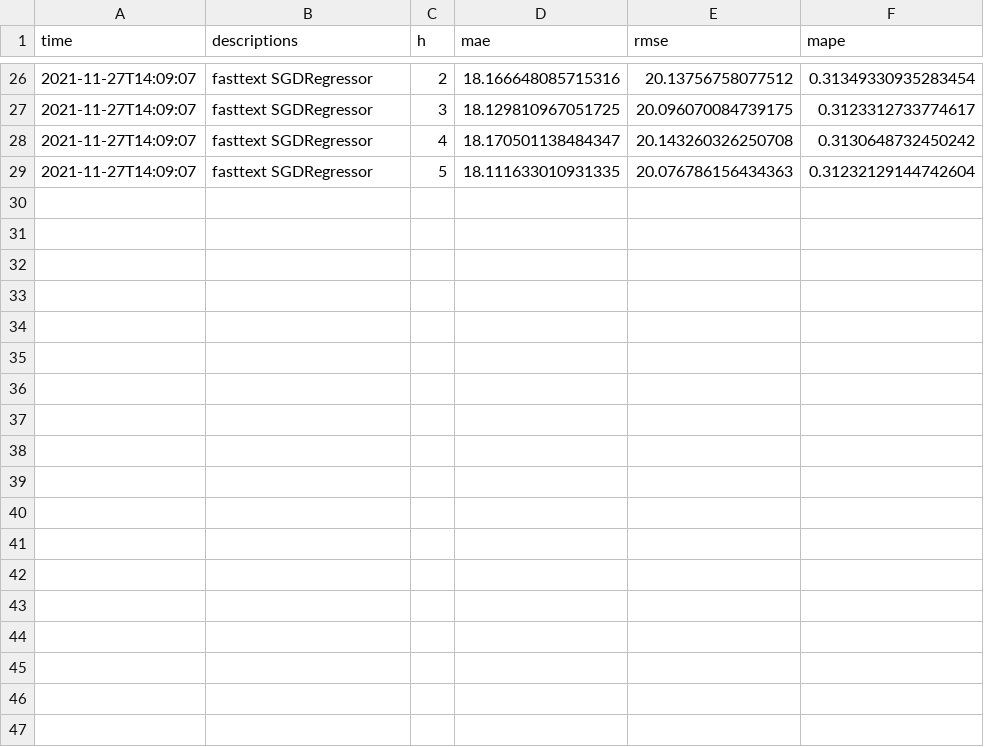
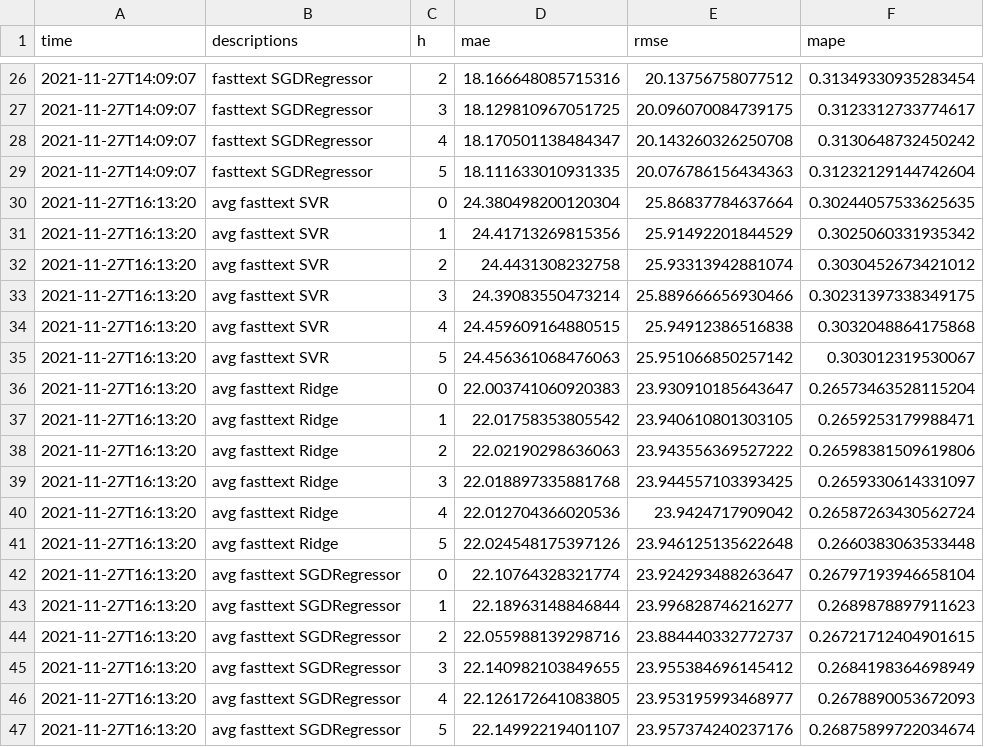
Before and after one commit to ben-edde/LIMA, a CSV file: results/experiment_results.csv, drawn as a sheet; only a part is shown, gaps mark what is left out.

Commit message:
aggregated fasttext emb;

```diff
--- a/results/experiment_results.csv
+++ b/results/experiment_results.csv
@@ -29 +29,19 @@ time,descriptions,h,mae,rmse,mape
 2021-11-27T14:09:07,fasttext SGDRegressor,5,18.111633010931335,20.076786156434363,0.31232129144742604
+2021-11-27T16:13:20,avg fasttext SVR,0,24.380498200120304,25.86837784637664,0.30244057533625635
+2021-11-27T16:13:20,avg fasttext SVR,1,24.41713269815356,25.91492201844529,0.3025060331935342
+2021-11-27T16:13:20,avg fasttext SVR,2,24.4431308232758,25.93313942881074,0.3030452673421012
+2021-11-27T16:13:20,avg fasttext SVR,3,24.39083550473214,25.889666656930466,0.30231397338349175
+2021-11-27T16:13:20,avg fasttext SVR,4,24.459609164880515,25.94912386516838,0.3032048864175868
+2021-11-27T16:13:20,avg fasttext SVR,5,24.456361068476063,25.951066850257142,0.303012319530067
+2021-11-27T16:13:20,avg fasttext Ridge,0,22.003741060920383,23.930910185643647,0.26573463528115204
+2021-11-27T16:13:20,avg fasttext Ridge,1,22.01758353805542,23.940610801303105,0.2659253179988471
+2021-11-27T16:13:20,avg fasttext Ridge,2,22.02190298636063,23.943556369527222,0.26598381509619806
+2021-11-27T16:13:20,avg fasttext Ridge,3,22.018897335881768,23.944557103393425,0.2659330614331097
+2021-11-27T16:13:20,avg fasttext Ridge,4,22.012704366020536,23.9424717909042,0.26587263430562724
+2021-11-27T16:13:20,avg fasttext Ridge,5,22.024548175397126,23.946125135622648,0.2660383063533448
+2021-11-27T16:13:20,avg fasttext SGDRegressor,0,22.10764328321774,23.924293488263647,0.26797193946658104
+2021-11-27T16:13:20,avg fasttext SGDRegressor,1,22.18963148846844,23.996828746216277,0.2689878897911623
+2021-11-27T16:13:20,avg fasttext SGDRegressor,2,22.055988139298716,23.884440332772737,0.26721712404901615
+2021-11-27T16:13:20,avg fasttext SGDRegressor,3,22.140982103849655,23.955384696145412,0.2684198364698949
+2021-11-27T16:13:20,avg fasttext SGDRegressor,4,22.126172641083805,23.953195993468977,0.2678890053672093
+2021-11-27T16:13:20,avg fasttext SGDRegressor,5,22.14992219401107,23.957374240237176,0.26875899722034674
```
Also changed, not shown: 1 other file.
